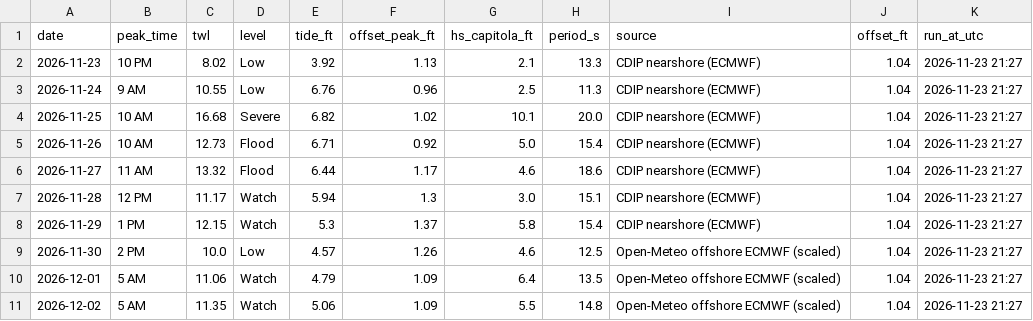
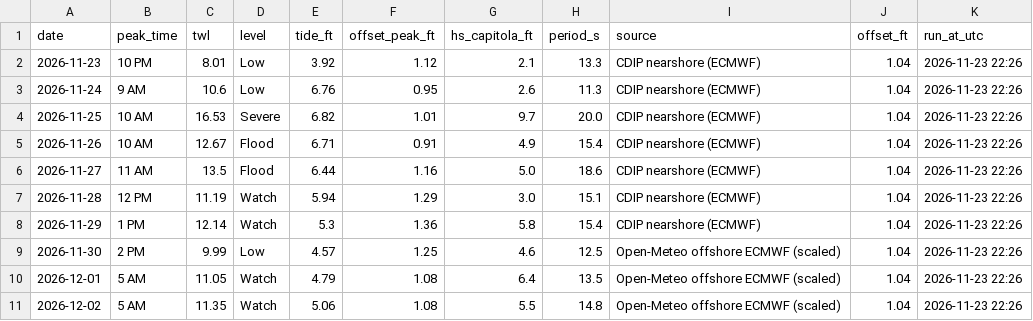
Before and after one commit to kevinkeet/frontpage, a CSV file: capitola/data/forecast_daily.csv, drawn as a sheet.

```diff
--- a/capitola/data/forecast_daily.csv
+++ b/capitola/data/forecast_daily.csv
@@ -1,11 +1,11 @@
 date,peak_time,twl,level,tide_ft,offset_peak_ft,hs_capitola_ft,period_s,source,offset_ft,run_at_utc
-2026-11-23,10 PM,8.02,Low,3.92,1.13,2.1,13.3,CDIP nearshore (ECMWF),1.04,2026-11-23 21:27
-2026-11-24,9 AM,10.55,Low,6.76,0.96,2.5,11.3,CDIP nearshore (ECMWF),1.04,2026-11-23 21:27
-2026-11-25,10 AM,16.68,Severe,6.82,1.02,10.1,20.0,CDIP nearshore (ECMWF),1.04,2026-11-23 21:27
-2026-11-26,10 AM,12.73,Flood,6.71,0.92,5.0,15.4,CDIP nearshore (ECMWF),1.04,2026-11-23 21:27
-2026-11-27,11 AM,13.32,Flood,6.44,1.17,4.6,18.6,CDIP nearshore (ECMWF),1.04,2026-11-23 21:27
-2026-11-28,12 PM,11.17,Watch,5.94,1.3,3.0,15.1,CDIP nearshore (ECMWF),1.04,2026-11-23 21:27
-2026-11-29,1 PM,12.15,Watch,5.3,1.37,5.8,15.4,CDIP nearshore (ECMWF),1.04,2026-11-23 21:27
-2026-11-30,2 PM,10.0,Low,4.57,1.26,4.6,12.5,Open-Meteo offshore ECMWF (scaled),1.04,2026-11-23 21:27
-2026-12-01,5 AM,11.06,Watch,4.79,1.09,6.4,13.5,Open-Meteo offshore ECMWF (scaled),1.04,2026-11-23 21:27
-2026-12-02,5 AM,11.35,Watch,5.06,1.09,5.5,14.8,Open-Meteo offshore ECMWF (scaled),1.04,2026-11-23 21:27
+2026-11-23,10 PM,8.01,Low,3.92,1.12,2.1,13.3,CDIP nearshore (ECMWF),1.04,2026-11-23 22:26
+2026-11-24,9 AM,10.6,Low,6.76,0.95,2.6,11.3,CDIP nearshore (ECMWF),1.04,2026-11-23 22:26
+2026-11-25,10 AM,16.53,Severe,6.82,1.01,9.7,20.0,CDIP nearshore (ECMWF),1.04,2026-11-23 22:26
+2026-11-26,10 AM,12.67,Flood,6.71,0.91,4.9,15.4,CDIP nearshore (ECMWF),1.04,2026-11-23 22:26
+2026-11-27,11 AM,13.5,Flood,6.44,1.16,5.0,18.6,CDIP nearshore (ECMWF),1.04,2026-11-23 22:26
+2026-11-28,12 PM,11.19,Watch,5.94,1.29,3.0,15.1,CDIP nearshore (ECMWF),1.04,2026-11-23 22:26
+2026-11-29,1 PM,12.14,Watch,5.3,1.36,5.8,15.4,CDIP nearshore (ECMWF),1.04,2026-11-23 22:26
+2026-11-30,2 PM,9.99,Low,4.57,1.25,4.6,12.5,Open-Meteo offshore ECMWF (scaled),1.04,2026-11-23 22:26
+2026-12-01,5 AM,11.05,Watch,4.79,1.08,6.4,13.5,Open-Meteo offshore ECMWF (scaled),1.04,2026-11-23 22:26
+2026-12-02,5 AM,11.35,Watch,5.06,1.08,5.5,14.8,Open-Meteo offshore ECMWF (scaled),1.04,2026-11-23 22:26
```
Also changed, not shown: capitola/data/forecast_hourly.csv, capitola/data/outlook_hourly.csv, 2 other files.
